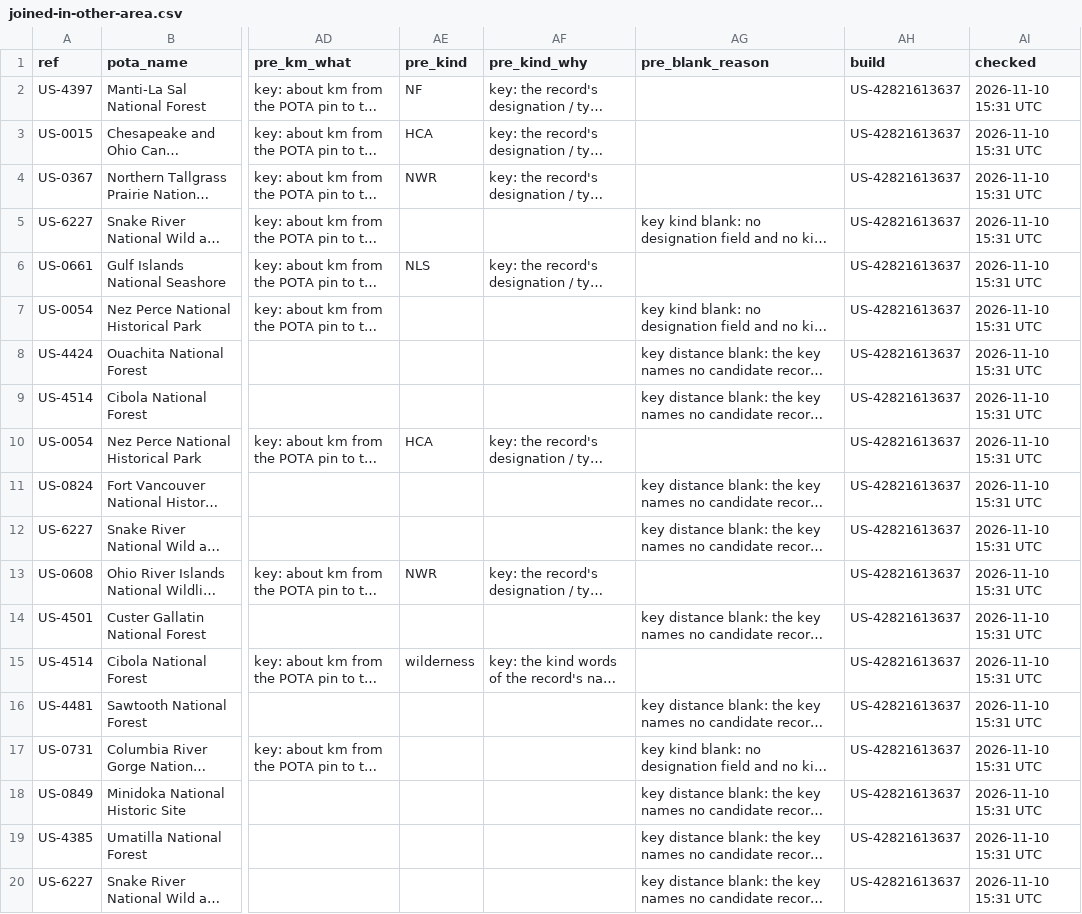
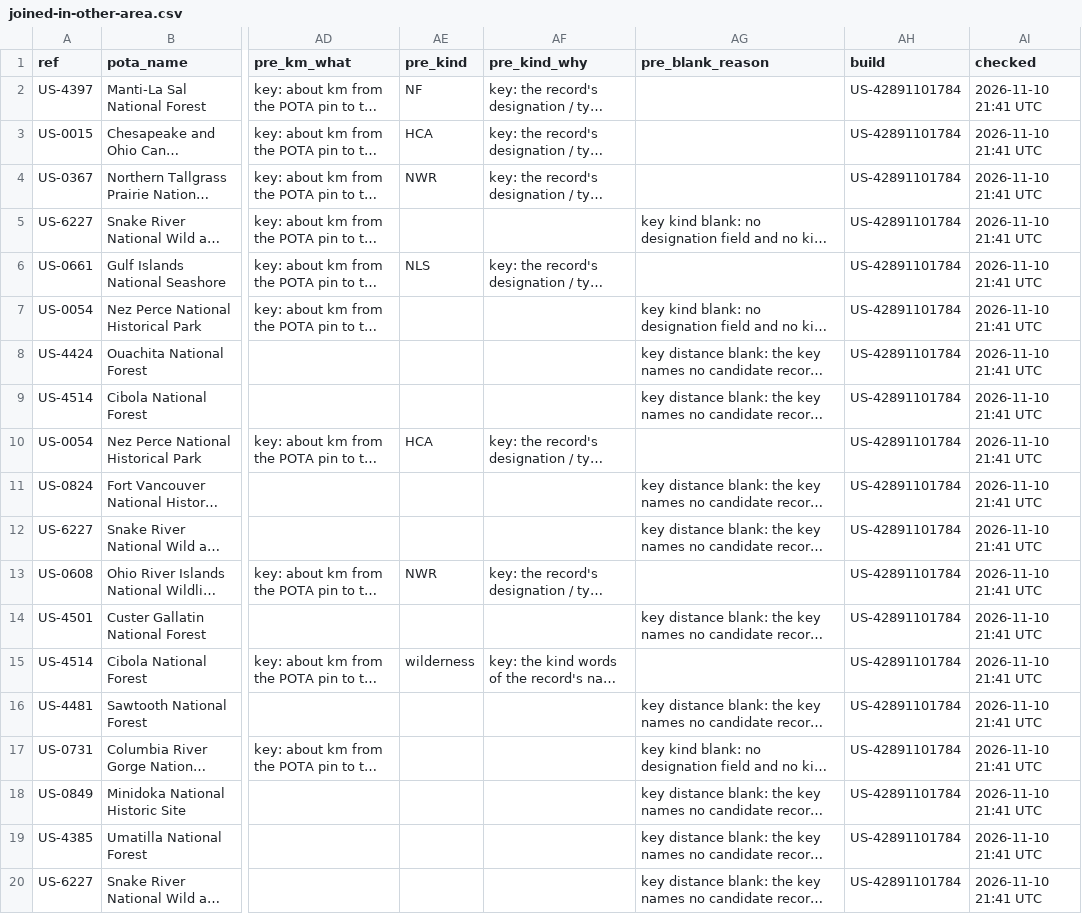
Before and after one commit to KentuckyPortableClub/KPC-Links, a CSV file: data/status/key-check/dropped-us/latest/joined-in-other-area.csv, drawn as a sheet; only a part is shown, gaps mark what is left out; long unchanged cells end in …; the diff names each change by its address in the sheet, - before the commit and + after, or states it on an @@ line.

```diff
--- a/data/status/key-check/dropped-us/latest/joined-in-other-area.csv
+++ b/data/status/key-check/dropped-us/latest/joined-in-other-area.csv
-AH2:AH20 (build): US-42821613637
+AH2:AH20 (build): US-42891101784
-AI2:AI20 (checked): 2026-11-10 15:31 UTC
+AI2:AI20 (checked): 2026-11-10 21:41 UTC
```
Also changed, not shown: data/status/key-check/dropped-us/latest/inside-other-land.csv, data/status/key-check/dropped-us/latest/name-mismatch.csv, 23 other files.
